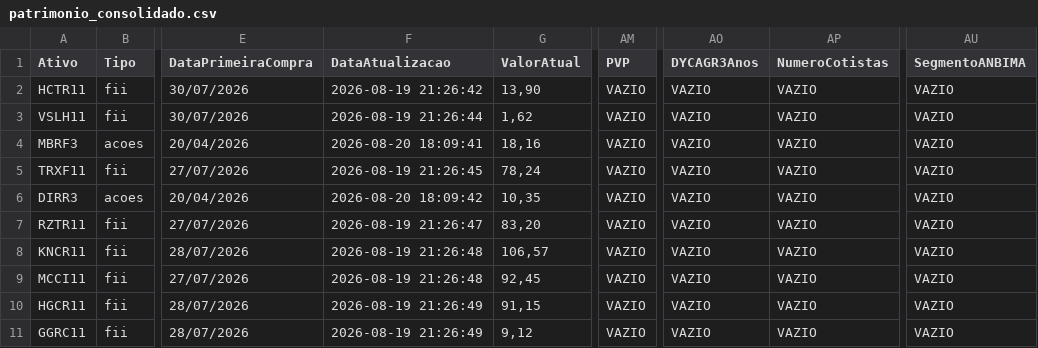
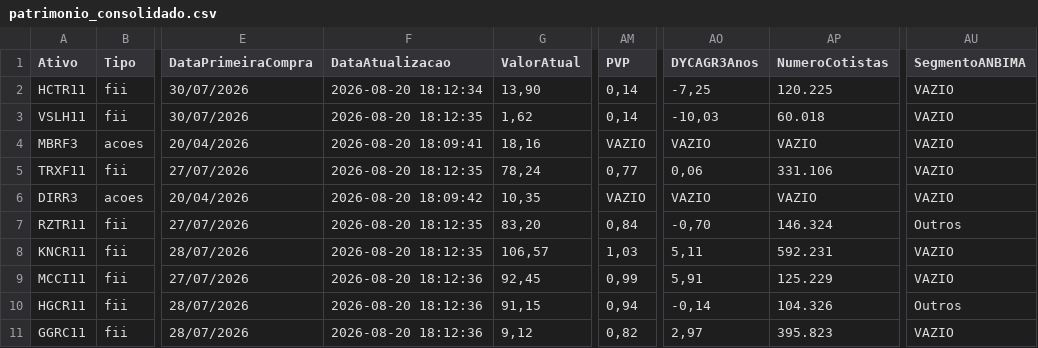
Before and after one commit to mec4tronico/FinancasOnline, a CSV file: patrimonio_consolidado.csv, drawn as a sheet; only a part is shown, gaps mark what is left out; the diff covers the shown part only; the diff names each change by its address in the sheet, - before the commit and + after, or states it on an @@ line.

Commit message:
Atualiza dados_mercados.csv

```diff
--- a/patrimonio_consolidado.csv
+++ b/patrimonio_consolidado.csv
-F2 (DataAtualizacao): 2026-08-19 21:26:42
+F2 (DataAtualizacao): 2026-08-20 18:12:34
-AM2:AM3 (PVP): VAZIO
+AM2:AM3 (PVP): 0,14
-AO2 (DYCAGR3Anos): VAZIO
+AO2 (DYCAGR3Anos): -7,25
-AP2 (NumeroCotistas): VAZIO
+AP2 (NumeroCotistas): 120.225
-F3 (DataAtualizacao): 2026-08-19 21:26:44
+F3 (DataAtualizacao): 2026-08-20 18:12:35
-AO3 (DYCAGR3Anos): VAZIO
+AO3 (DYCAGR3Anos): -10,03
-AP3 (NumeroCotistas): VAZIO
+AP3 (NumeroCotistas): 60.018
-F5 (DataAtualizacao): 2026-08-19 21:26:45
+F5 (DataAtualizacao): 2026-08-20 18:12:35
-AM5 (PVP): VAZIO
+AM5 (PVP): 0,77
-AO5 (DYCAGR3Anos): VAZIO
+AO5 (DYCAGR3Anos): 0,06
-AP5 (NumeroCotistas): VAZIO
+AP5 (NumeroCotistas): 331.106
-F7 (DataAtualizacao): 2026-08-19 21:26:47
+F7 (DataAtualizacao): 2026-08-20 18:12:35
-AM7 (PVP): VAZIO
+AM7 (PVP): 0,84
-AO7 (DYCAGR3Anos): VAZIO
+AO7 (DYCAGR3Anos): -0,70
-AP7 (NumeroCotistas): VAZIO
+AP7 (NumeroCotistas): 146.324
-AU7 (SegmentoANBIMA): VAZIO
+AU7 (SegmentoANBIMA): Outros
-F8 (DataAtualizacao): 2026-08-19 21:26:48
+F8 (DataAtualizacao): 2026-08-20 18:12:35
-AM8 (PVP): VAZIO
+AM8 (PVP): 1,03
-AO8 (DYCAGR3Anos): VAZIO
+AO8 (DYCAGR3Anos): 5,11
-AP8 (NumeroCotistas): VAZIO
+AP8 (NumeroCotistas): 592.231
-F9 (DataAtualizacao): 2026-08-19 21:26:48
+F9 (DataAtualizacao): 2026-08-20 18:12:36
-AM9 (PVP): VAZIO
+AM9 (PVP): 0,99
-AO9 (DYCAGR3Anos): VAZIO
+AO9 (DYCAGR3Anos): 5,91
-AP9 (NumeroCotistas): VAZIO
+AP9 (NumeroCotistas): 125.229
-F10:F11 (DataAtualizacao): 2026-08-19 21:26:49
+F10:F11 (DataAtualizacao): 2026-08-20 18:12:36
-AM10 (PVP): VAZIO
+AM10 (PVP): 0,94
-AO10 (DYCAGR3Anos): VAZIO
+AO10 (DYCAGR3Anos): -0,14
-AP10 (NumeroCotistas): VAZIO
+AP10 (NumeroCotistas): 104.326
-AU10 (SegmentoANBIMA): VAZIO
+AU10 (SegmentoANBIMA): Outros
-AM11 (PVP): VAZIO
+AM11 (PVP): 0,82
-AO11 (DYCAGR3Anos): VAZIO
+AO11 (DYCAGR3Anos): 2,97
-AP11 (NumeroCotistas): VAZIO
+AP11 (NumeroCotistas): 395.823
```
Also changed, not shown: 5 edited cells elsewhere in this file.
